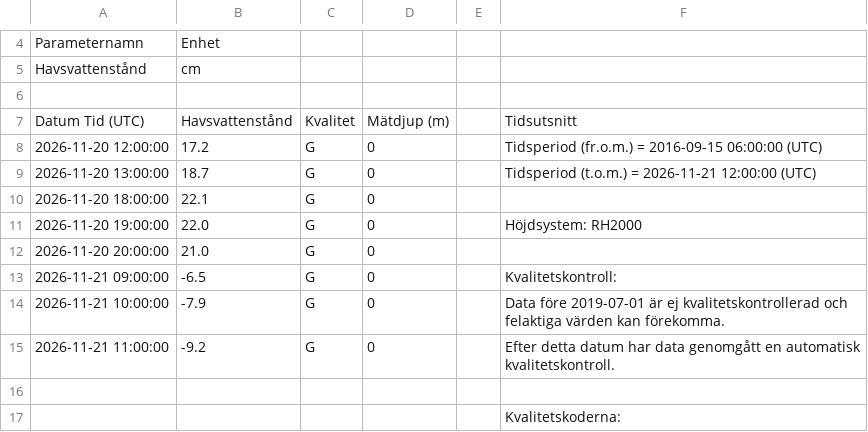
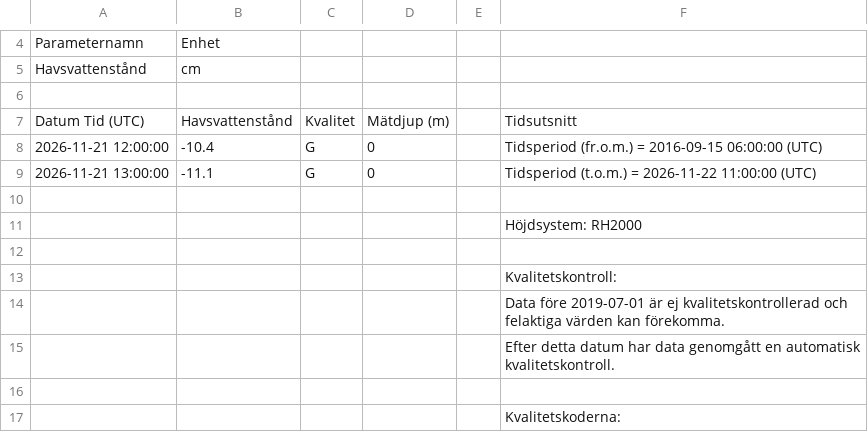
Before and after one commit to Lulea-statistik/SMHI_Lulea-Kallax_weather-climate, a CSV file: data/sealevel/stromoren/latest-day.csv, drawn as a sheet; only a part is shown, gaps mark what is left out.

```diff
--- a/data/sealevel/stromoren/latest-day.csv
+++ b/data/sealevel/stromoren/latest-day.csv
@@ -7,10 +7,10 @@ Havsvattenstånd;cm
 Datum Tid (UTC);Havsvattenstånd;Kvalitet;Mätdjup (m);;Tidsutsnitt
-2026-11-20 12:00:00;17.2;G;0;;Tidsperiod (fr.o.m.) = 2016-09-15 06:00:00 (UTC)
-2026-11-20 13:00:00;18.7;G;0;;Tidsperiod (t.o.m.) = 2026-11-21 12:00:00 (UTC)
-2026-11-20 18:00:00;22.1;G;0;;
-2026-11-20 19:00:00;22.0;G;0;;Höjdsystem: RH2000
-2026-11-20 20:00:00;21.0;G;0;;
-2026-11-21 09:00:00;-6.5;G;0;;Kvalitetskontroll:
-2026-11-21 10:00:00;-7.9;G;0;;Data före 2019-07-01 är ej kvalitetskontrollerad och felaktiga värden kan förekomma.
-2026-11-21 11:00:00;-9.2;G;0;;Efter detta datum har data genomgått en automatisk kvalitetskontroll.
+2026-11-21 12:00:00;-10.4;G;0;;Tidsperiod (fr.o.m.) = 2016-09-15 06:00:00 (UTC)
+2026-11-21 13:00:00;-11.1;G;0;;Tidsperiod (t.o.m.) = 2026-11-22 11:00:00 (UTC)
+;;;;;
+;;;;;Höjdsystem: RH2000
+;;;;;
+;;;;;Kvalitetskontroll:
+;;;;;Data före 2019-07-01 är ej kvalitetskontrollerad och felaktiga värden kan förekomma.
+;;;;;Efter detta datum har data genomgått en automatisk kvalitetskontroll.
 ;;;;;
```
Also changed, not shown: 2 other files.
